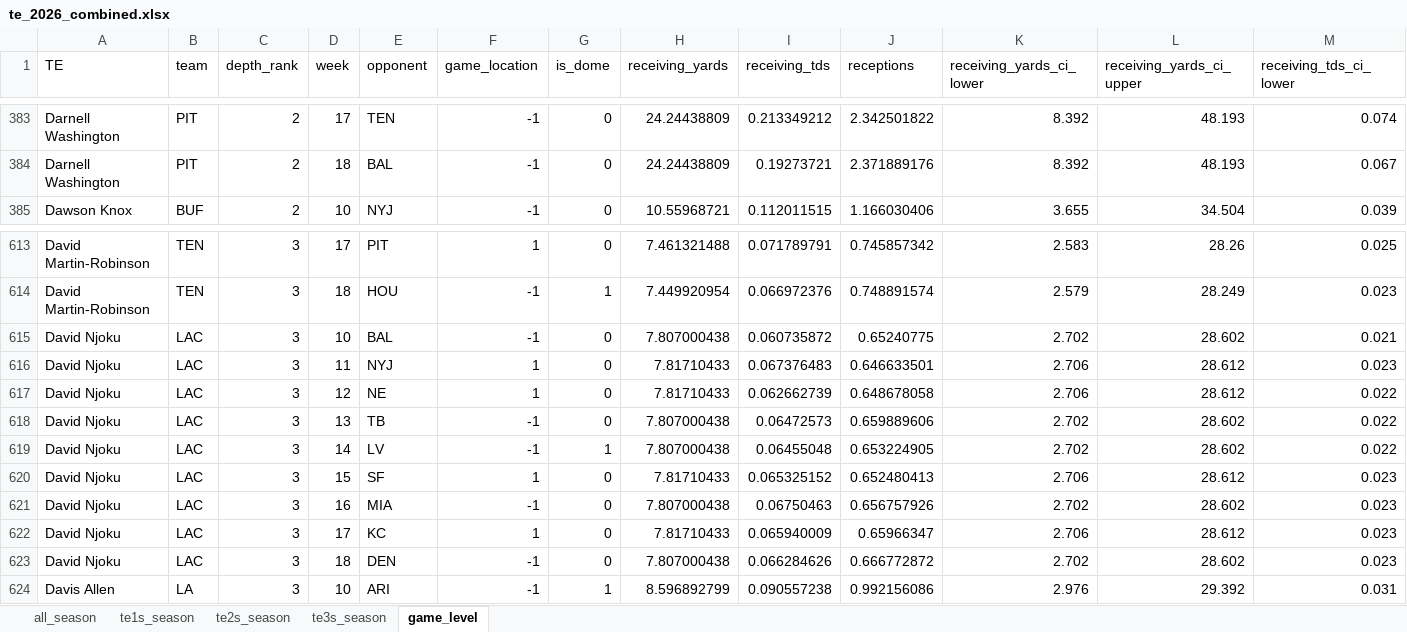
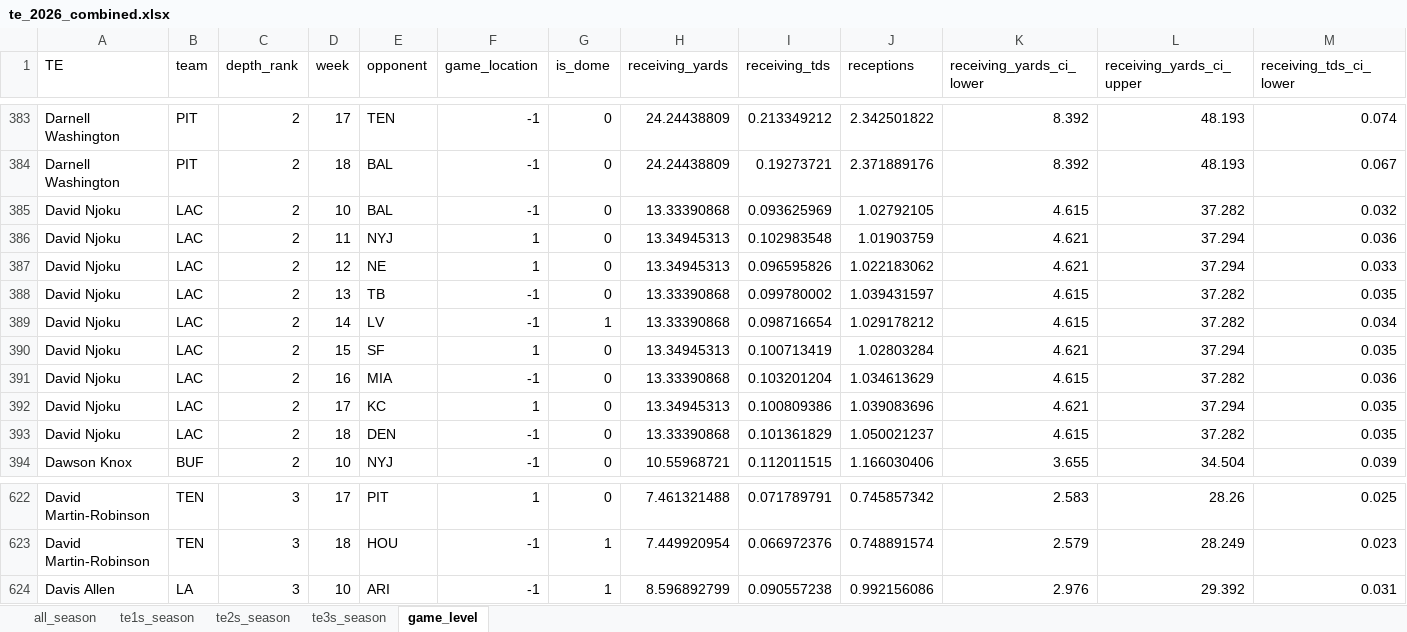
Before and after one commit to egomaniacsfantasy/lineup-lab, an Excel workbook: projections/te_2026_combined.xlsx, sheet game_level, drawn as a sheet; only a part is shown, gaps mark what is left out; values as stored, in another font and other column widths than the file's, no borders; removed rows and columns are numbered as before the commit, all else as after; rows hold the shown columns only; the diff covers the shown part only; the diff names each change by its address in the sheet, - before the commit and + after, or states it on an @@ line.

Commit message:
Update projections: te_2026_combined.xlsx

```diff
--- a/projections/te_2026_combined.xlsx (sheet game_level)
+++ b/projections/te_2026_combined.xlsx (sheet game_level)
+row 385: David Njoku | LAC | 2 | 10 | BAL | -1 | 0 | 13.33390868 | 0.093625969 | 1.02792105 | 4.615 | 37.282 | 0.032
+row 386: David Njoku | LAC | 2 | 11 | NYJ | 1 | 0 | 13.34945313 | 0.102983548 | 1.01903759 | 4.621 | 37.294 | 0.036
+row 387: David Njoku | LAC | 2 | 12 | NE | 1 | 0 | 13.34945313 | 0.096595826 | 1.022183062 | 4.621 | 37.294 | 0.033
+row 388: David Njoku | LAC | 2 | 13 | TB | -1 | 0 | 13.33390868 | 0.099780002 | 1.039431597 | 4.615 | 37.282 | 0.035
+row 389: David Njoku | LAC | 2 | 14 | LV | -1 | 1 | 13.33390868 | 0.098716654 | 1.029178212 | 4.615 | 37.282 | 0.034
+row 390: David Njoku | LAC | 2 | 15 | SF | 1 | 0 | 13.34945313 | 0.100713419 | 1.02803284 | 4.621 | 37.294 | 0.035
+row 391: David Njoku | LAC | 2 | 16 | MIA | -1 | 0 | 13.33390868 | 0.103201204 | 1.034613629 | 4.615 | 37.282 | 0.036
+row 392: David Njoku | LAC | 2 | 17 | KC | 1 | 0 | 13.34945313 | 0.100809386 | 1.039083696 | 4.621 | 37.294 | 0.035
+row 393: David Njoku | LAC | 2 | 18 | DEN | -1 | 0 | 13.33390868 | 0.101361829 | 1.050021237 | 4.615 | 37.282 | 0.035
-row 615: David Njoku | LAC | 3 | 10 | BAL | -1 | 0 | 7.807000438 | 0.060735872 | 0.65240775 | 2.702 | 28.602 | 0.021
-row 616: David Njoku | LAC | 3 | 11 | NYJ | 1 | 0 | 7.81710433 | 0.067376483 | 0.646633501 | 2.706 | 28.612 | 0.023
-row 617: David Njoku | LAC | 3 | 12 | NE | 1 | 0 | 7.81710433 | 0.062662739 | 0.648678058 | 2.706 | 28.612 | 0.022
-row 618: David Njoku | LAC | 3 | 13 | TB | -1 | 0 | 7.807000438 | 0.06472573 | 0.659889606 | 2.702 | 28.602 | 0.022
-row 619: David Njoku | LAC | 3 | 14 | LV | -1 | 1 | 7.807000438 | 0.06455048 | 0.653224905 | 2.702 | 28.602 | 0.022
-row 620: David Njoku | LAC | 3 | 15 | SF | 1 | 0 | 7.81710433 | 0.065325152 | 0.652480413 | 2.706 | 28.612 | 0.023
-row 621: David Njoku | LAC | 3 | 16 | MIA | -1 | 0 | 7.807000438 | 0.06750463 | 0.656757926 | 2.702 | 28.602 | 0.023
-row 622: David Njoku | LAC | 3 | 17 | KC | 1 | 0 | 7.81710433 | 0.065940009 | 0.65966347 | 2.706 | 28.612 | 0.023
-row 623: David Njoku | LAC | 3 | 18 | DEN | -1 | 0 | 7.807000438 | 0.066284626 | 0.666772872 | 2.702 | 28.602 | 0.023
```
Also changed, not shown: 216 edited cells elsewhere in this sheet, sheet all_season, sheet te2s_season, sheet te1s_season, sheet te3s_season.
